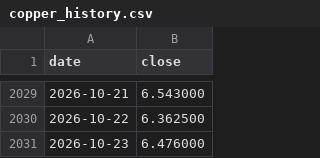
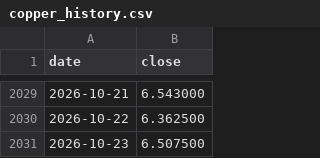
Before and after one commit to dusterjr/copper-scanner, a CSV file: data/copper_history.csv, drawn as a sheet; only a part is shown, gaps mark what is left out.

```diff
--- a/data/copper_history.csv
+++ b/data/copper_history.csv
@@ -2030,2 +2030,2 @@ date,close
 2026-10-22,6.362500
-2026-10-23,6.476000
+2026-10-23,6.507500
```
Also changed, not shown: data/log/KXCOPPERW-26OCT3017.csv, data/log/runs.csv, 2 other files.
